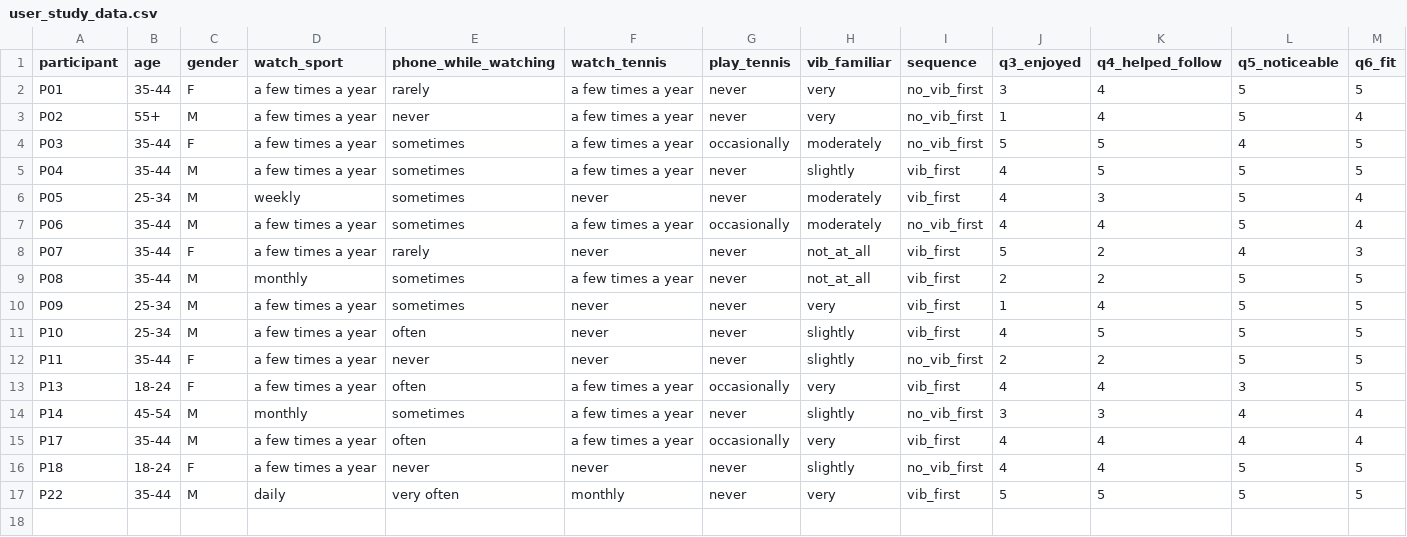
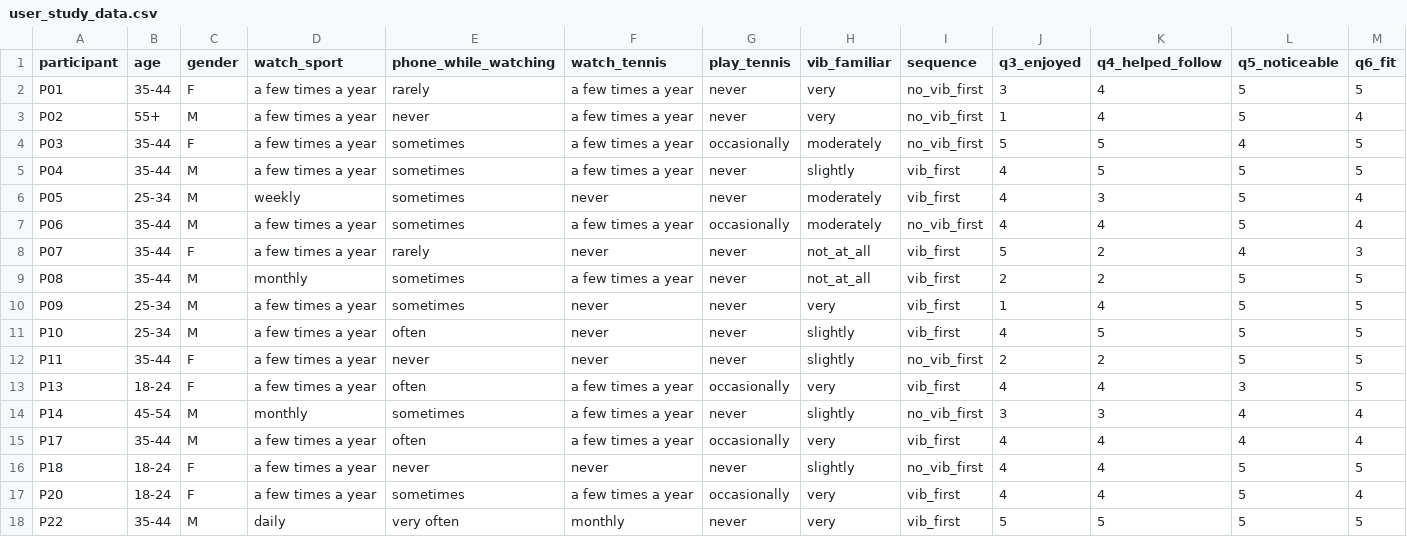
Before and after one commit to xichuanxc/FeeltheSports_CorePipeline, a CSV file: docs/user_study_data.csv, drawn as a sheet; only a part is shown; rows hold the shown columns only; the diff names each change by its address in the sheet, - before the commit and + after, or states it on an @@ line.

```diff
--- a/docs/user_study_data.csv
+++ b/docs/user_study_data.csv
+row 17: P20 | 18-24 | F | a few times a year | sometimes | a few times a year | occasionally | very | vib_first | 4 | 4 | 5 | 4
```
Also changed, not shown: docs/user_study_freetext.csv, 6 other files.
